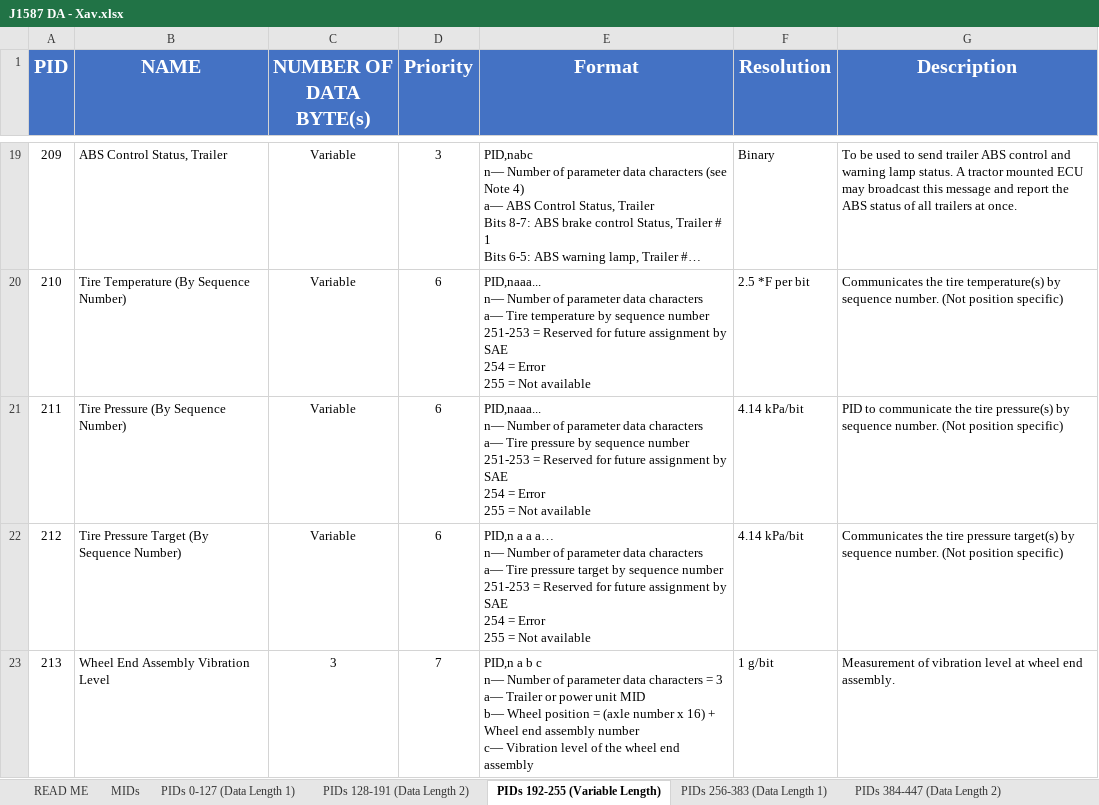
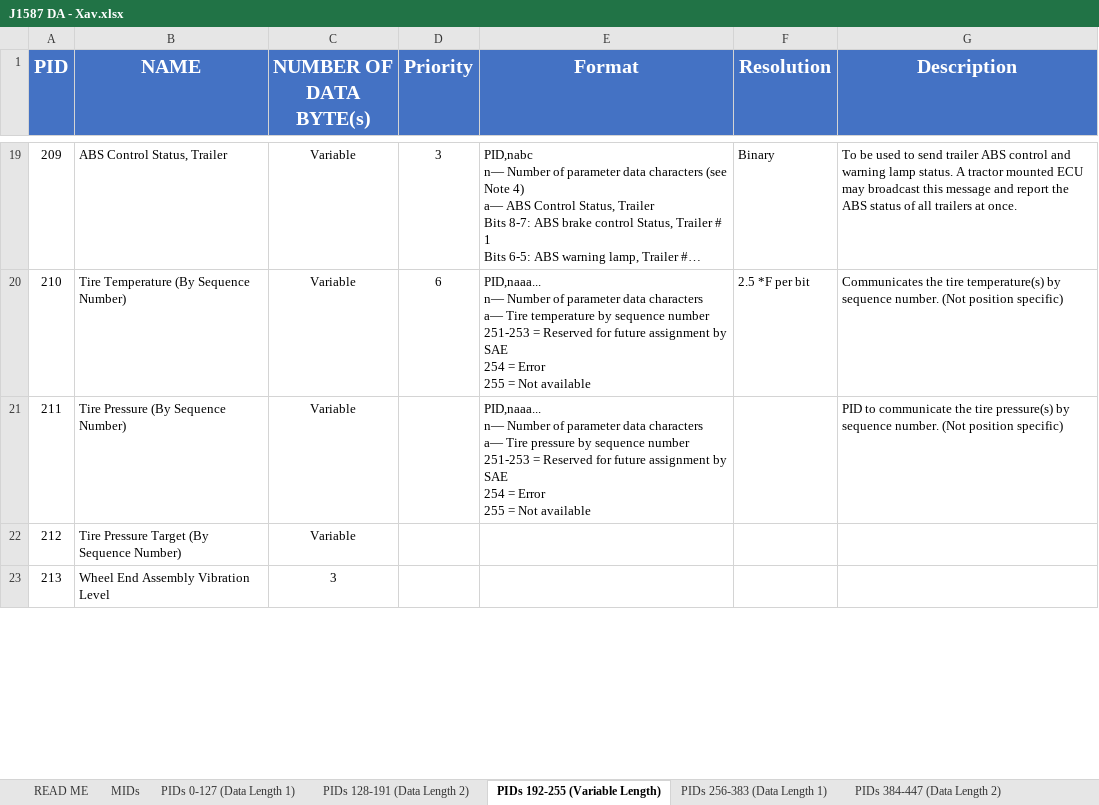
Before and after one commit to zahoov/Display_rep, an Excel workbook: J1587 DA - Xav.xlsx, sheet PIDs 192-255 (Variable Length), drawn as a sheet; only a part is shown, gaps mark what is left out; long unchanged cells end in …; values as stored, in another font and other column widths than the file's, no borders; table styles not drawn; ↵ is a line break in a cell; the diff covers the shown part only; the diff names each change by its address in the sheet, - before the commit and + after, or states it on an @@ line.

```diff
--- a/J1587 DA - Xav.xlsx (sheet PIDs 192-255 (Variable Length))
+++ b/J1587 DA - Xav.xlsx (sheet PIDs 192-255 (Variable Length))
-D21:D22 (Priority): 6
+D21:D22 (Priority): (empty)
-F21:F22 (Resolution): 4.14 kPa/bit
+F21:F22 (Resolution): (empty)
-E22 (Format): PID,n a a a… ↵ n— Number of parameter data characters ↵ a— Tire pressure target by sequence number ↵ 251-253 = Reserved for future assignment by SAE ↵ 254 = Error ↵ 255 = Not available
+E22 (Format): (empty)
-G22 (Description): Communicates the tire pressure target(s) by sequence number. (Not position specific)
+G22 (Description): (empty)
-D23 (Priority): 7
+D23 (Priority): (empty)
-E23 (Format): PID,n a b c ↵ n— Number of parameter data characters = 3 ↵ a— Trailer or power unit MID ↵ b— Wheel position = (axle number x 16) + Wheel end assembly number ↵ c— Vibration level of the wheel end assembly
+E23 (Format): (empty)
-F23 (Resolution): 1 g/bit
+F23 (Resolution): (empty)
-G23 (Description): Measurement of vibration level at wheel end assembly.
+G23 (Description): (empty)
```
Also changed, not shown: 168 edited cells elsewhere in this sheet, sheet MIDs, sheet PIDs 384-447 (Data Length 2), sheet PIDs 256-383 (Data Length 1), 1 other file.
